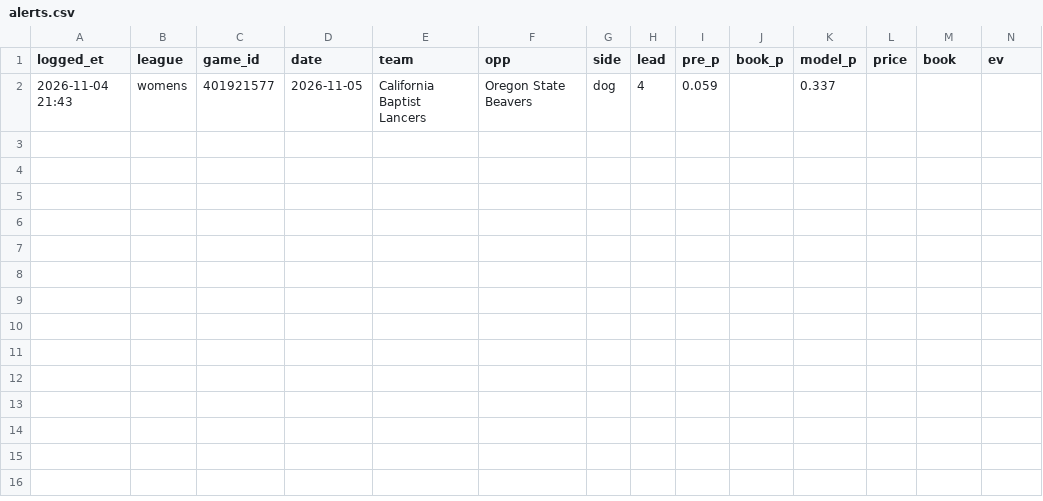
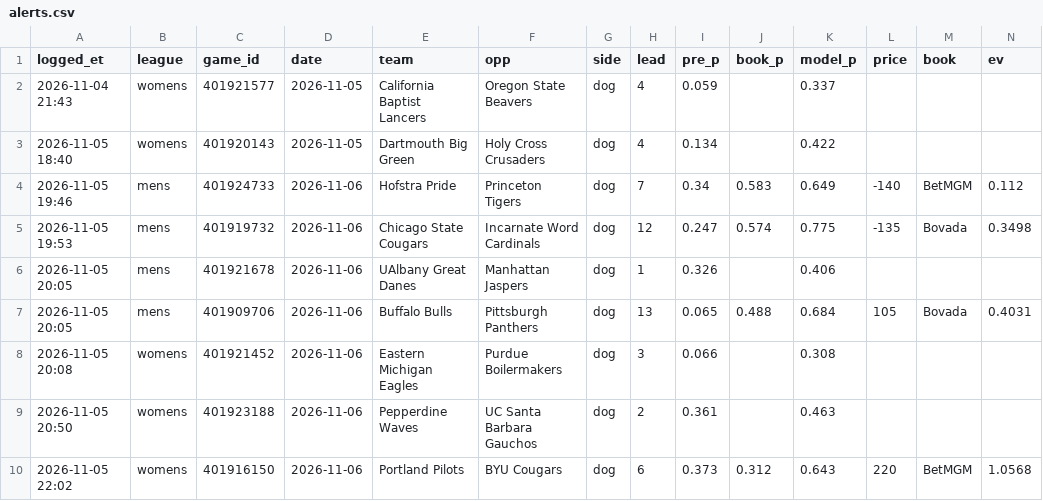
Before and after one commit to Zman248/nfl-edge, a CSV file: halftime/alerts.csv, drawn as a sheet; only a part is shown; rows hold the shown columns only; the diff names each change by its address in the sheet, - before the commit and + after, or states it on an @@ line.

```diff
--- a/halftime/alerts.csv
+++ b/halftime/alerts.csv
+row 3: 2026-11-05 18:40 | womens | 401920143 | 2026-11-05 | Dartmouth Big Green | Holy Cross Crusaders | dog | 4 | 0.134 |  | 0.422
+row 4: 2026-11-05 19:46 | mens | 401924733 | 2026-11-06 | Hofstra Pride | Princeton Tigers | dog | 7 | 0.34 | 0.583 | 0.649 | -140 | BetMGM | 0.112
+row 5: 2026-11-05 19:53 | mens | 401919732 | 2026-11-06 | Chicago State Cougars | Incarnate Word Cardinals | dog | 12 | 0.247 | 0.574 | 0.775 | -135 | Bovada | 0.3498
+row 6: 2026-11-05 20:05 | mens | 401921678 | 2026-11-06 | UAlbany Great Danes | Manhattan Jaspers | dog | 1 | 0.326 |  | 0.406
+row 7: 2026-11-05 20:05 | mens | 401909706 | 2026-11-06 | Buffalo Bulls | Pittsburgh Panthers | dog | 13 | 0.065 | 0.488 | 0.684 | 105 | Bovada | 0.4031
+row 8: 2026-11-05 20:08 | womens | 401921452 | 2026-11-06 | Eastern Michigan Eagles | Purdue Boilermakers | dog | 3 | 0.066 |  | 0.308
+row 9: 2026-11-05 20:50 | womens | 401923188 | 2026-11-06 | Pepperdine Waves | UC Santa Barbara Gauchos | dog | 2 | 0.361 |  | 0.463
+row 10: 2026-11-05 22:02 | womens | 401916150 | 2026-11-06 | Portland Pilots | BYU Cougars | dog | 6 | 0.373 | 0.312 | 0.643 | 220 | BetMGM | 1.0568
```
Also changed, not shown: 1 other file.
